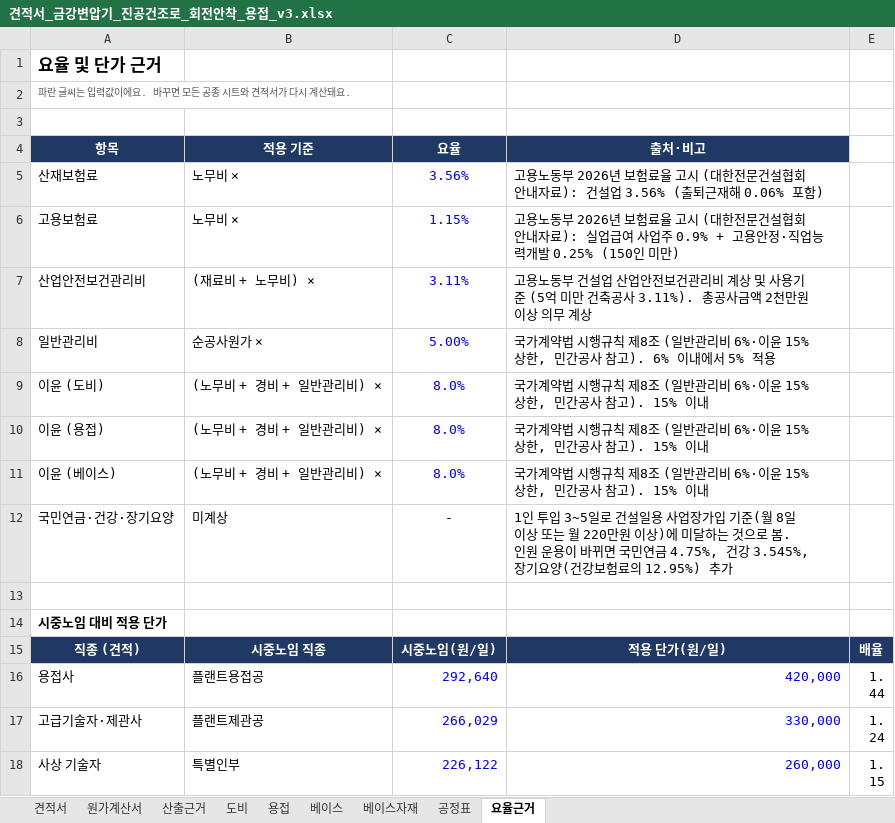
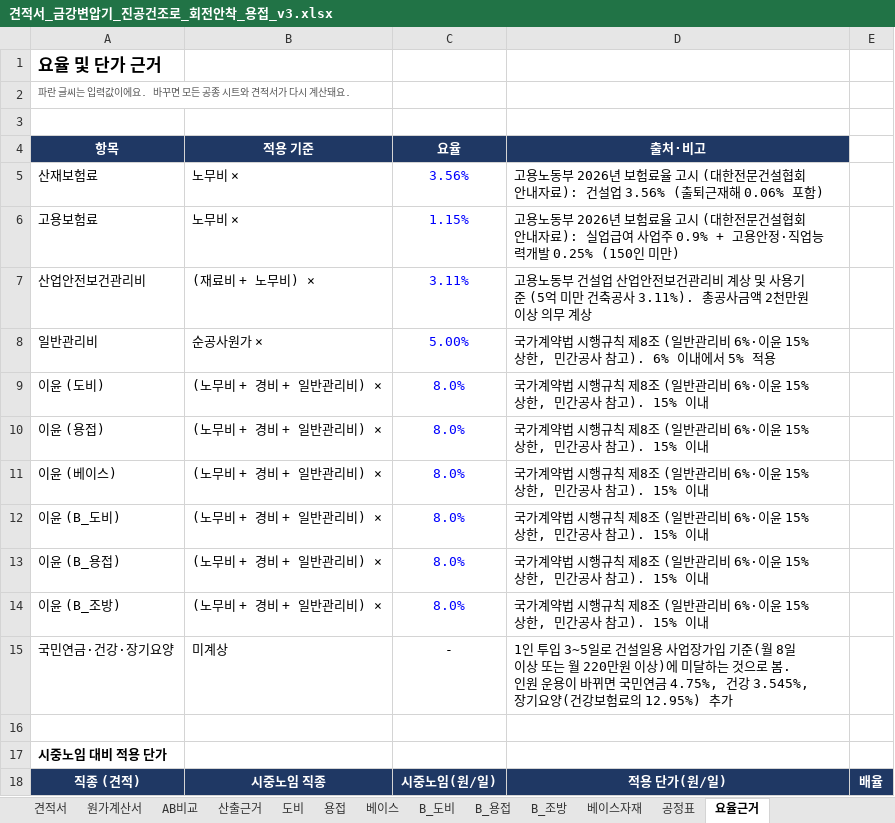
Before and after one commit to kdolbae/personal-task, an Excel workbook: experiments/2026-10-12-kkt-drying-furnace-base/estimate/견적서_금강변압기_진공건조로_회전안착_용접_v3.xlsx, sheet 요율근거, drawn as a sheet; only a part is shown; the shorter side is filled out with more unchanged rows; values as stored, in another font and other column widths than the file's, no borders; the diff names each change by its address in the sheet, - before the commit and + after, or states it on an @@ line.

```diff
--- a/experiments/2026-10-12-kkt-drying-furnace-base/estimate/견적서_금강변압기_진공건조로_회전안착_용접_v3.xlsx (sheet 요율근거)
+++ b/experiments/2026-10-12-kkt-drying-furnace-base/estimate/견적서_금강변압기_진공건조로_회전안착_용접_v3.xlsx (sheet 요율근거)
+sheet tab: AB비교
+sheet tab: B_도비
+sheet tab: B_용접
+sheet tab: B_조방
+row 12: 이윤 (B_도비) | (노무비 + 경비 + 일반관리비) × | 8.0% | 국가계약법 시행규칙 제8조 (일반관리비 6%·이윤 15% 상한, 민간공사 참고). 15% 이내
+row 13: 이윤 (B_용접) | (노무비 + 경비 + 일반관리비) × | 8.0% | 국가계약법 시행규칙 제8조 (일반관리비 6%·이윤 15% 상한, 민간공사 참고). 15% 이내
+row 14: 이윤 (B_조방) | (노무비 + 경비 + 일반관리비) × | 8.0% | 국가계약법 시행규칙 제8조 (일반관리비 6%·이윤 15% 상한, 민간공사 참고). 15% 이내
```
Also changed, not shown: sheet 산출근거, sheet 견적서, 1 other file.
